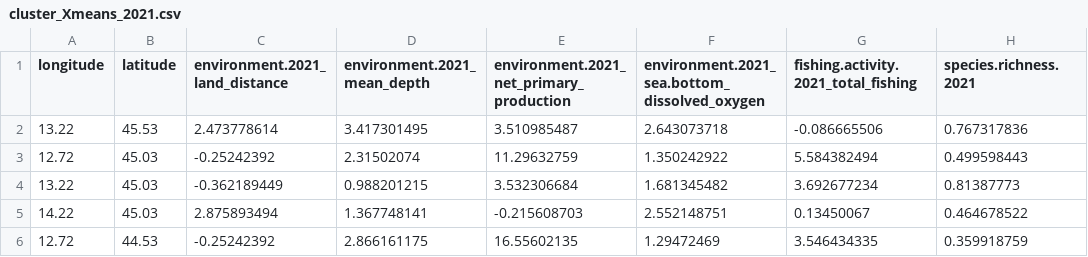
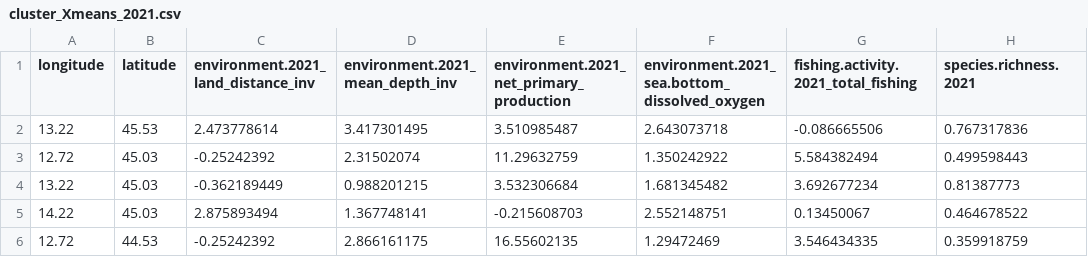
Before and after one commit to cybprojects65/UnsupervisedMarineRiskAssessment, a CSV file: cluster_Xmeans_2021.csv, drawn as a sheet; only a part is shown; the diff names each change by its address in the sheet, - before the commit and + after, or states it on an @@ line.

```diff
--- a/cluster_Xmeans_2021.csv
+++ b/cluster_Xmeans_2021.csv
-C1: environment.2021_land_distance
+C1: environment.2021_land_distance_inv
-D1: environment.2021_mean_depth
+D1: environment.2021_mean_depth_inv
```
Also changed, not shown: cluster_Xmeans_2017.csv, cluster_Xmeans_2018.csv, 2 other files.
